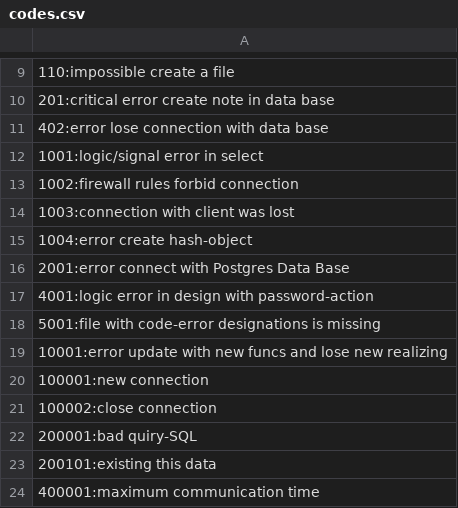
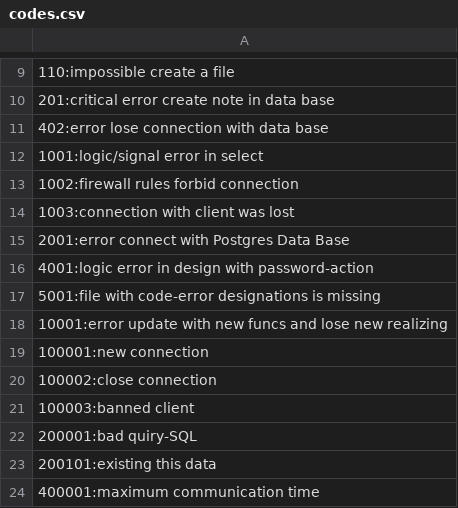
Before and after one commit to MatsueSS/Analyzator, a CSV file: res/codes.csv, drawn as a sheet; only a part is shown, gaps mark what is left out.

```diff
--- a/res/codes.csv
+++ b/res/codes.csv
@@ -14,3 +14,2 @@
 1003:connection with client was lost
-1004:error create hash-object
 2001:error connect with Postgres Data Base
@@ -21,2 +20,3 @@
 100002:close connection
+100003:banned client
 200001:bad quiry-SQL
```
Also changed, not shown: 1 other file.
